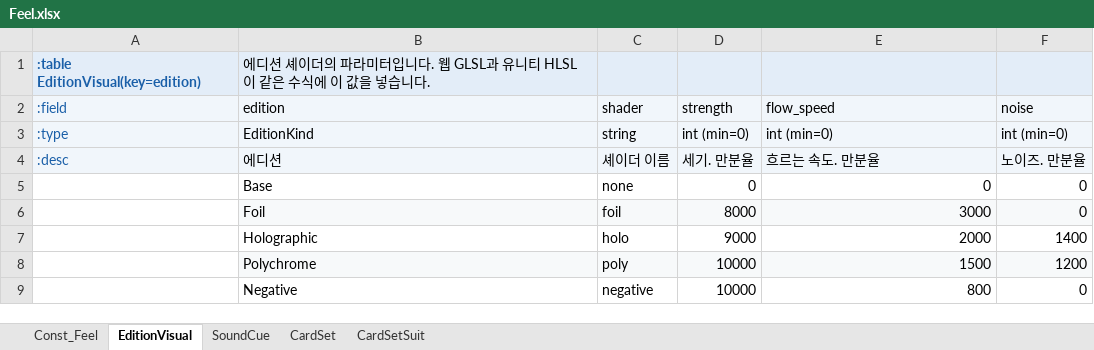
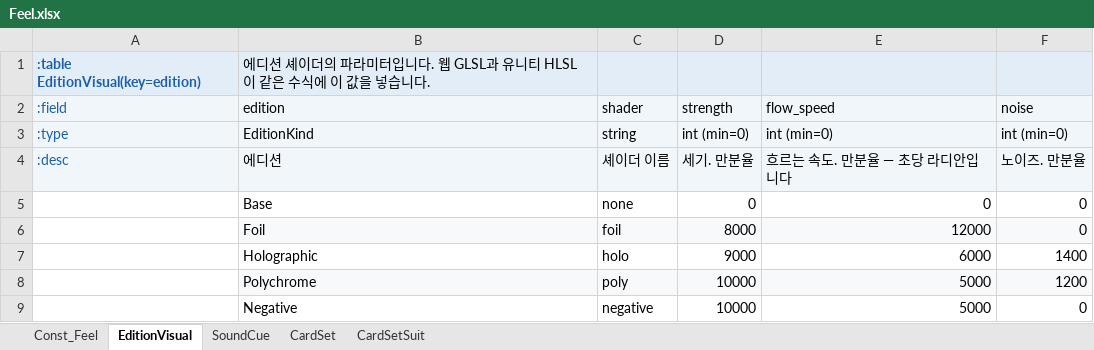
Before and after one commit to maxidea1024/tabbit, an Excel workbook: samples/clover/design-data/xlsx/Feel.xlsx, sheet EditionVisual, drawn as a sheet; values as stored, in another font and other column widths than the file's, no borders; the diff names each change by its address in the sheet, - before the commit and + after, or states it on an @@ line.

```diff
--- a/samples/clover/design-data/xlsx/Feel.xlsx (sheet EditionVisual)
+++ b/samples/clover/design-data/xlsx/Feel.xlsx (sheet EditionVisual)
-E4 (flow_speed): 흐르는 속도. 만분율
+E4 (flow_speed): 흐르는 속도. 만분율 — 초당 라디안입니다
-E6 (flow_speed): 3000
+E6 (flow_speed): 12000
-E7 (flow_speed): 2000
+E7 (flow_speed): 6000
-E8 (flow_speed): 1500
+E8 (flow_speed): 5000
-E9 (flow_speed): 800
+E9 (flow_speed): 5000
```
Also changed, not shown: sheet CardSet, samples/clover/design-data/xlsx/Cards.xlsx, samples/clover/design-data/xlsx/Const.xlsx, 35 other files.
